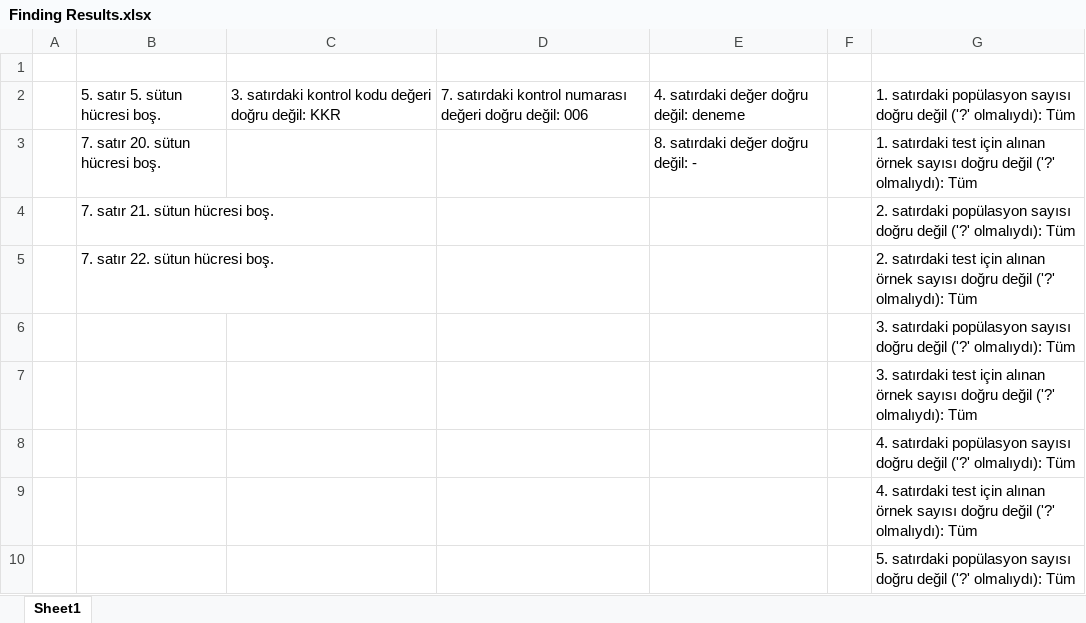
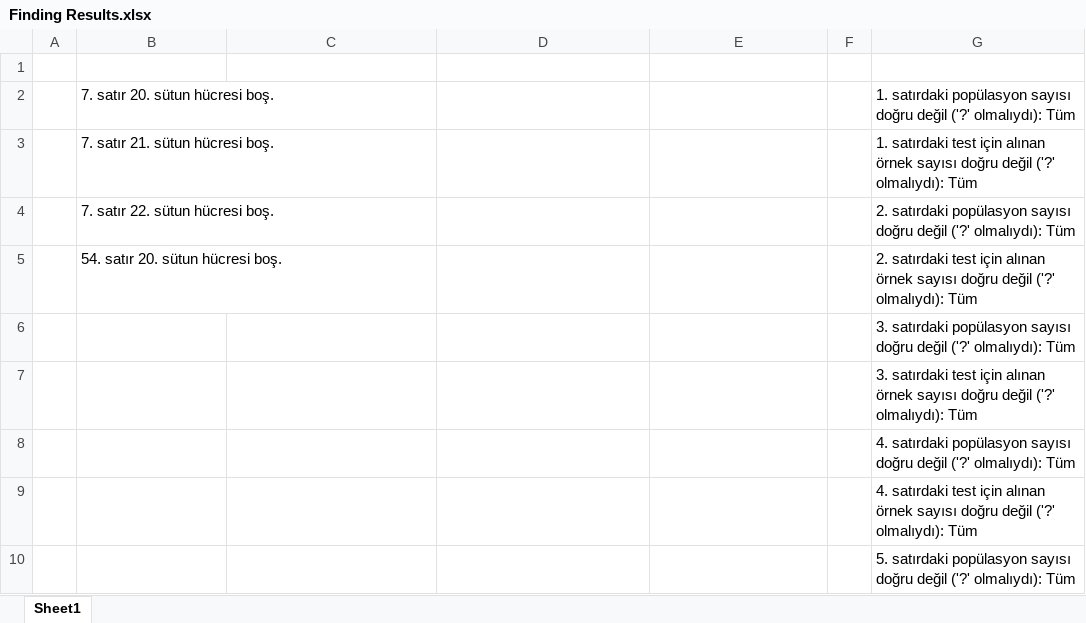
Before and after one commit to volkanboyaci/REF_RKM03, an Excel workbook: Output/Finding Results.xlsx, sheet Sheet1, drawn as a sheet; only a part is shown; values as stored, in another font and other column widths than the file's, no borders; removed rows and columns are numbered as before the commit, all else as after; the diff covers the shown part only; the diff names each change by its address in the sheet, - before the commit and + after, or states it on an @@ line.

```diff
--- a/Output/Finding Results.xlsx (sheet Sheet1)
+++ b/Output/Finding Results.xlsx (sheet Sheet1)
-row 2:  | 5. satır 5. sütun hücresi boş. | 3. satırdaki kontrol kodu değeri doğru değil: KKR | 7. satırdaki kontrol numarası değeri doğru değil: 006 | 4. satırdaki değer doğru değil: deneme |  | 1. satırdaki popülasyon sayısı doğru değil ('?' olmalıydı): Tüm
+row 2:  | 7. satır 20. sütun hücresi boş. |  |  |  |  | 1. satırdaki popülasyon sayısı doğru değil ('?' olmalıydı): Tüm
-B3: 7. satır 20. sütun hücresi boş.
+B3: 7. satır 21. sütun hücresi boş.
-E3: 8. satırdaki değer doğru değil: -
+E3: (empty)
-B4: 7. satır 21. sütun hücresi boş.
+B4: 7. satır 22. sütun hücresi boş.
-B5: 7. satır 22. sütun hücresi boş.
+B5: 54. satır 20. sütun hücresi boş.
```
Also changed, not shown: 111 added rows and 1 edited cell elsewhere in this sheet, 1 other file.
